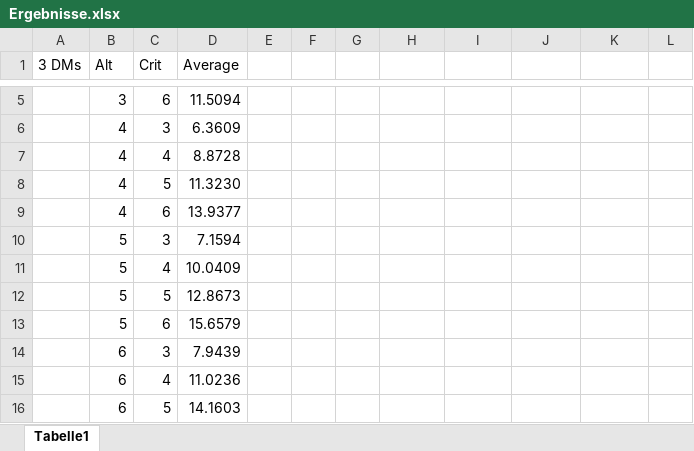
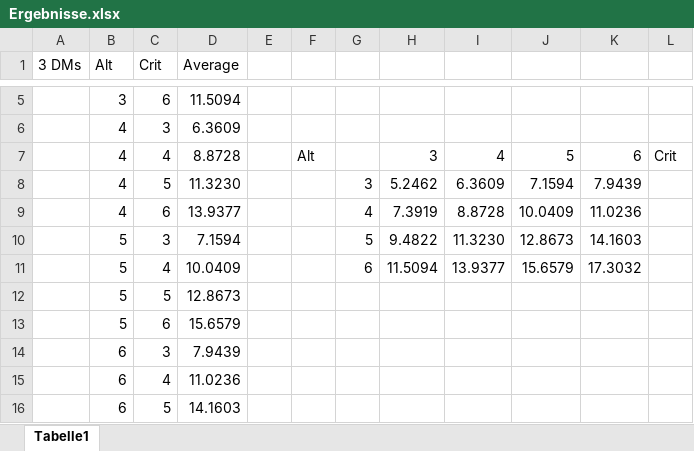
Before and after one commit to NiklasBlumenroth/Masterarbeit, an Excel workbook: target/classes/Ergebnisse.xlsx, sheet Tabelle1, drawn as a sheet; only a part is shown, gaps mark what is left out; values as stored, in another font and other column widths than the file's, no borders; charts and pictures not drawn; removed rows and columns are numbered as before the commit, all else as after; the diff names each change by its address in the sheet, - before the commit and + after, or states it on an @@ line.

```diff
--- a/target/classes/Ergebnisse.xlsx (sheet Tabelle1)
+++ b/target/classes/Ergebnisse.xlsx (sheet Tabelle1)
-row 7:  | 4 | 4 | 8.8728
-row 8:  | 4 | 5 | 11.3230
-row 9:  | 4 | 6 | 13.9377
-row 10:  | 5 | 3 | 7.1594
-row 11:  | 5 | 4 | 10.0409
+row 7:  | 4 | 4 | 8.8728 |  | Alt |  | 3 | 4 | 5 | 6 | Crit
+row 8:  | 4 | 5 | 11.3230 |  |  | 3 | 5.2462 | 6.3609 | 7.1594 | 7.9439
+row 9:  | 4 | 6 | 13.9377 |  |  | 4 | 7.3919 | 8.8728 | 10.0409 | 11.0236
+row 10:  | 5 | 3 | 7.1594 |  |  | 5 | 9.4822 | 11.3230 | 12.8673 | 14.1603
+row 11:  | 5 | 4 | 10.0409 |  |  | 6 | 11.5094 | 13.9377 | 15.6579 | 17.3032
```
Also changed, not shown: charts or pictures, 34 other files.
